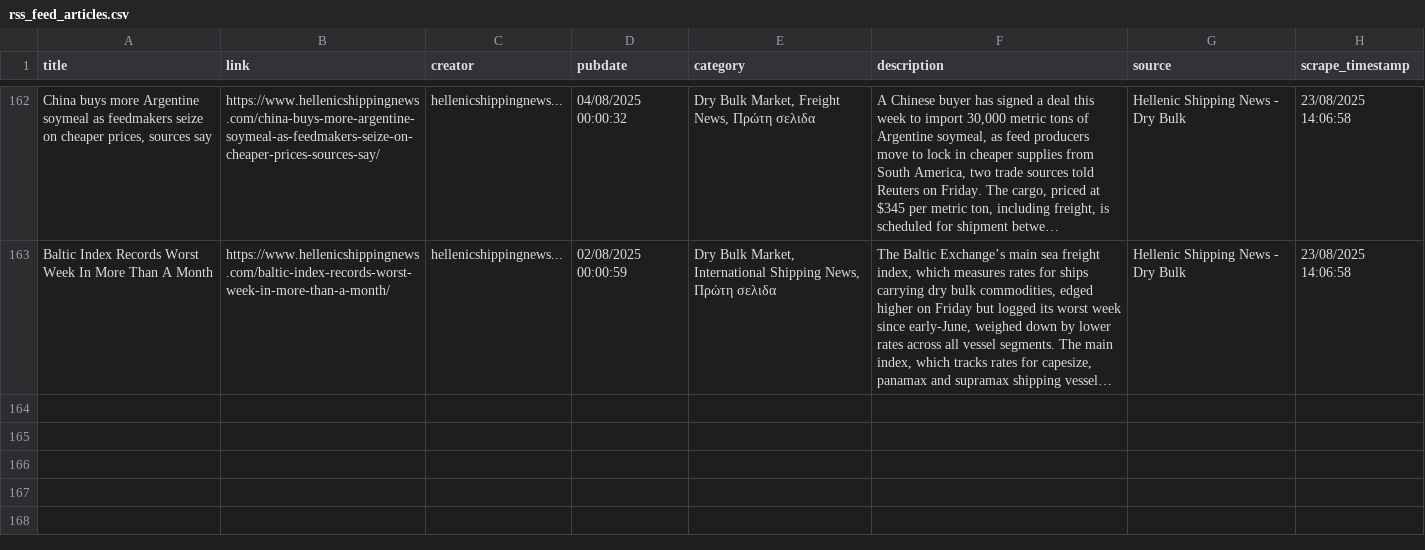
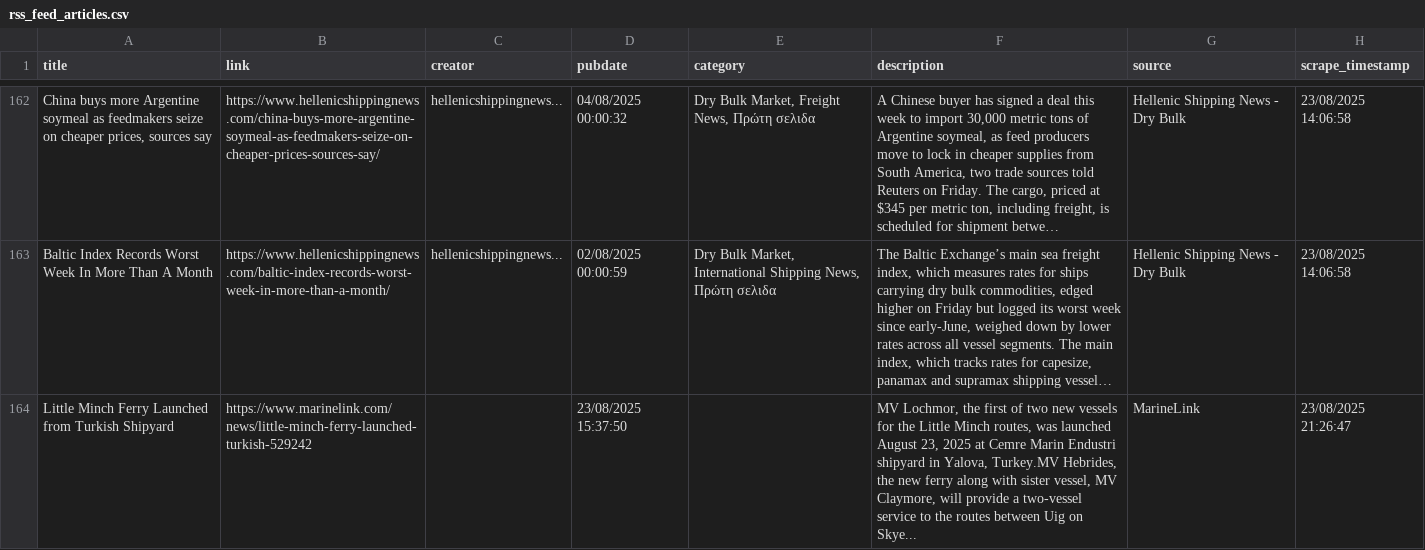
Before and after one commit to yiangostim/rss-scraper, a CSV file: rss_feed_articles.csv, drawn as a sheet; only a part is shown, gaps mark what is left out; long unchanged cells end in …; the diff names each change by its address in the sheet, - before the commit and + after, or states it on an @@ line.

```diff
--- a/rss_feed_articles.csv
+++ b/rss_feed_articles.csv
+row 164: Little Minch Ferry Launched from Turkish Shipyard | https://www.marinelink.com/news/little-minch-ferry-launched-turkish-529242 |  | 23/08/2025 15:37:50 |  | MV Lochmor, the first of two new vessels for the Little Minch routes, was launched August 23, 2025 at Cemre Marin Endustri shipyard in Yalova, Turkey.MV Hebrides, the new ferry along with sister vessel, MV Claymore, will provide a two-vessel service to the routes between Uig on Skye... | MarineLink | 23/08/2025 21:26:47
```
